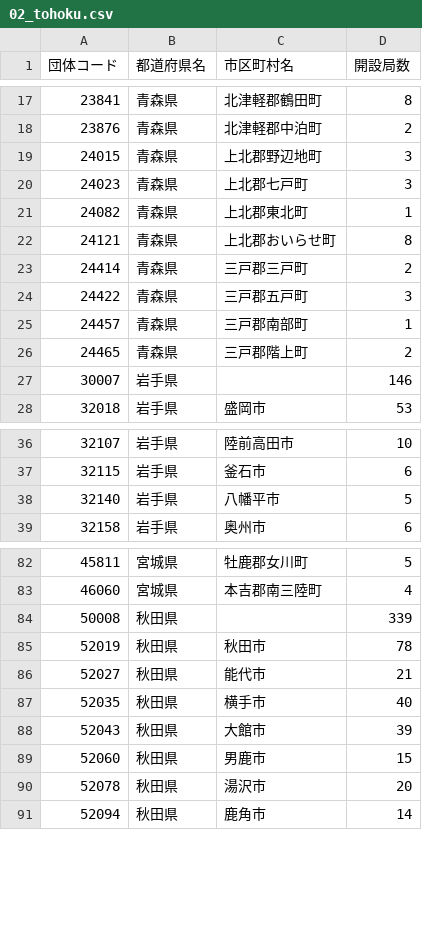
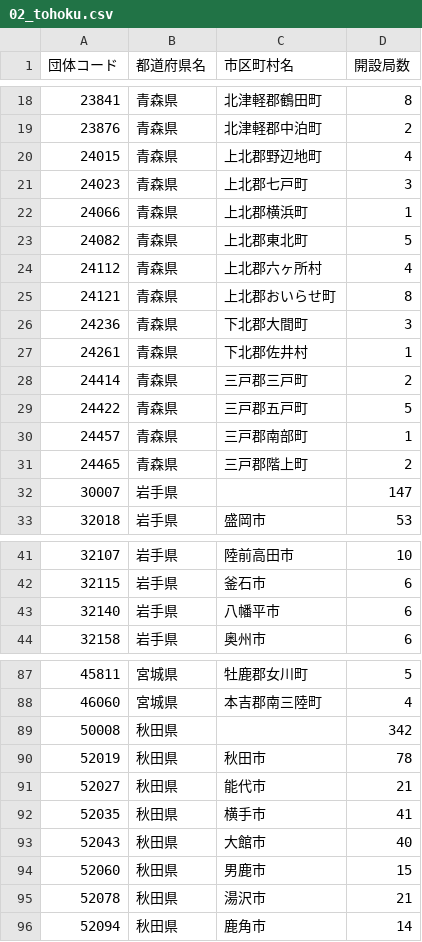
Before and after one commit to imabari/musen, a CSV file: before/02_tohoku.csv, drawn as a sheet; only a part is shown, gaps mark what is left out; the diff covers the shown part only.

```diff
--- a/before/02_tohoku.csv
+++ b/before/02_tohoku.csv
@@ -18,11 +19,15 @@
 23876,青森県,北津軽郡中泊町,2
-24015,青森県,上北郡野辺地町,3
+24015,青森県,上北郡野辺地町,4
 24023,青森県,上北郡七戸町,3
-24082,青森県,上北郡東北町,1
+24066,青森県,上北郡横浜町,1
+24082,青森県,上北郡東北町,5
+24112,青森県,上北郡六ヶ所村,4
 24121,青森県,上北郡おいらせ町,8
+24236,青森県,下北郡大間町,3
+24261,青森県,下北郡佐井村,1
 24414,青森県,三戸郡三戸町,2
-24422,青森県,三戸郡五戸町,3
+24422,青森県,三戸郡五戸町,5
 24457,青森県,三戸郡南部町,1
 24465,青森県,三戸郡階上町,2
-30007,岩手県,,146
+30007,岩手県,,147
 32018,岩手県,盛岡市,53
@@ -37,3 +42,3 @@
 32115,岩手県,釜石市,6
-32140,岩手県,八幡平市,5
+32140,岩手県,八幡平市,6
 32158,岩手県,奥州市,6
@@ -83,9 +88,9 @@
 46060,宮城県,本吉郡南三陸町,4
-50008,秋田県,,339
+50008,秋田県,,342
 52019,秋田県,秋田市,78
 52027,秋田県,能代市,21
-52035,秋田県,横手市,40
-52043,秋田県,大館市,39
+52035,秋田県,横手市,41
+52043,秋田県,大館市,40
 52060,秋田県,男鹿市,15
-52078,秋田県,湯沢市,20
+52078,秋田県,湯沢市,21
 52094,秋田県,鹿角市,14
```
Also changed, not shown: 1 added row and 11 edited cells elsewhere in this file, 04_shinetsu_diff.csv, 06_tokai_diff.csv, 13 other files.
